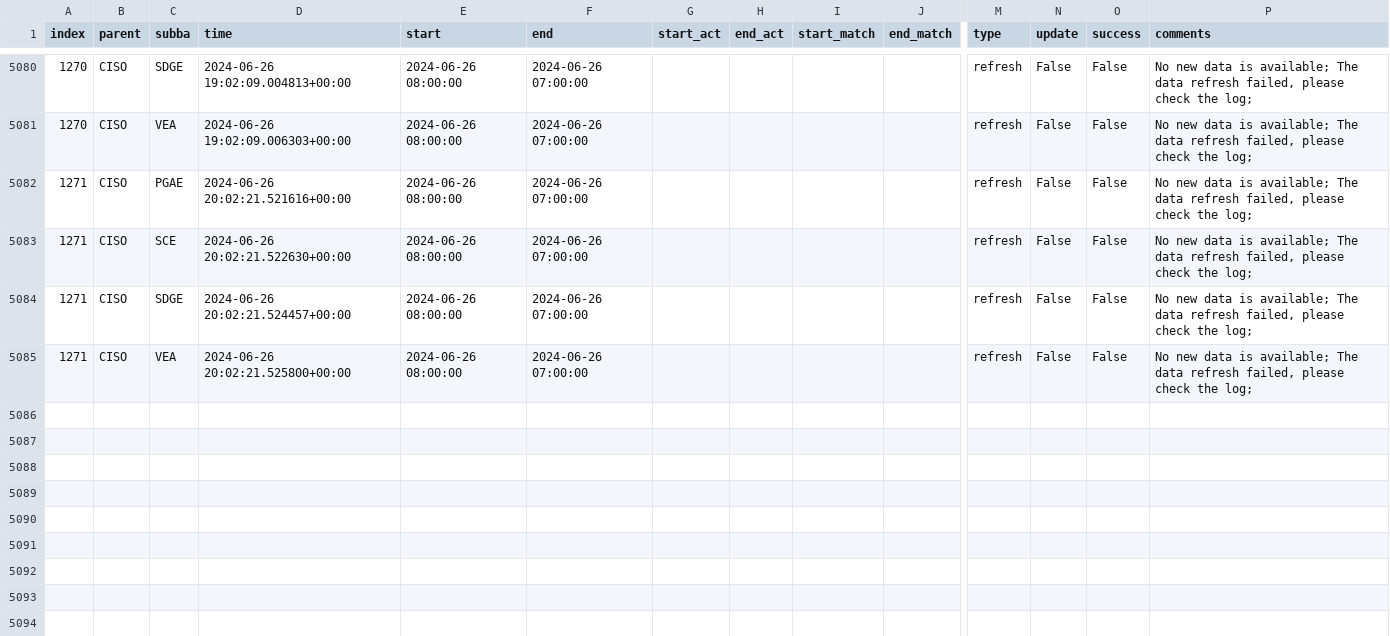
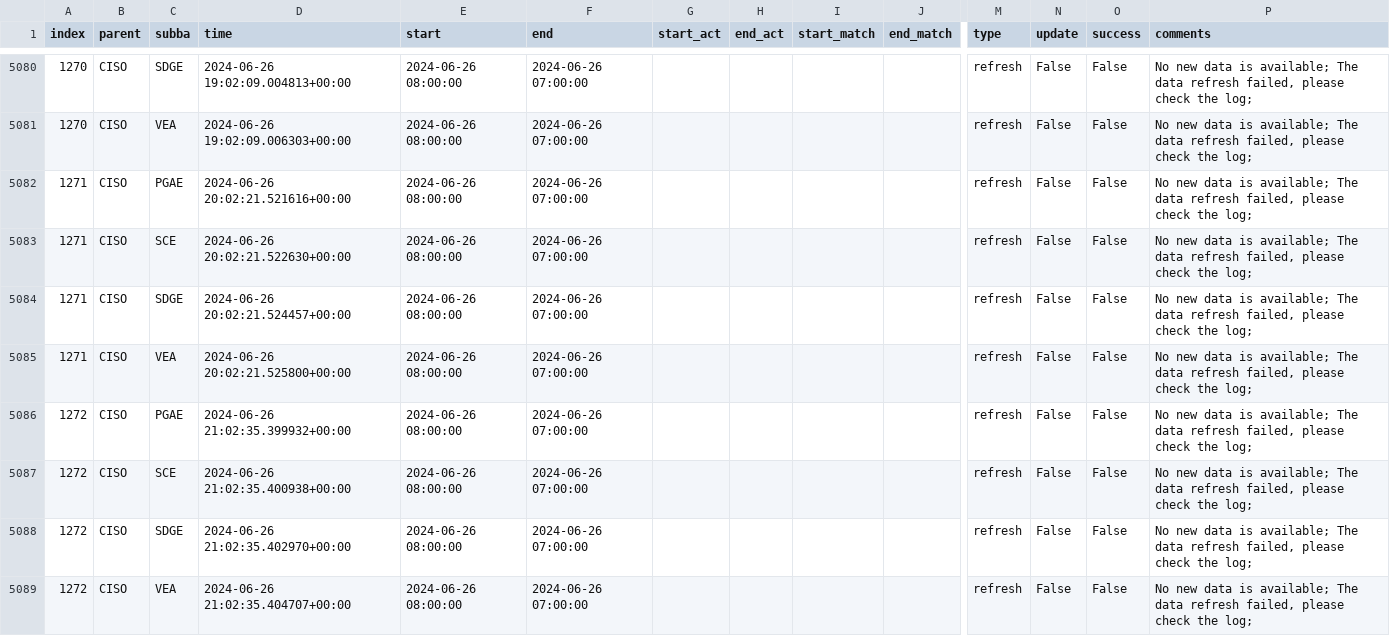
Before and after one commit to LucasO21/data-pipeline-automation-with-github-actions, a CSV file: metadata/ciso_log_py.csv, drawn as a sheet; only a part is shown, gaps mark what is left out; rows hold the shown columns only; the diff names each change by its address in the sheet, - before the commit and + after, or states it on an @@ line.

Commit message:
Auto update of the data

```diff
--- a/metadata/ciso_log_py.csv
+++ b/metadata/ciso_log_py.csv
+row 5086: 1272 | CISO | PGAE | 2024-06-26 21:02:35.399932+00:00 | 2024-06-26 08:00:00 | 2024-06-26 07:00:00 |  |  |  |  | refresh | False | False | No new data is available; The data refresh failed, please check the log;
+row 5087: 1272 | CISO | SCE | 2024-06-26 21:02:35.400938+00:00 | 2024-06-26 08:00:00 | 2024-06-26 07:00:00 |  |  |  |  | refresh | False | False | No new data is available; The data refresh failed, please check the log;
+row 5088: 1272 | CISO | SDGE | 2024-06-26 21:02:35.402970+00:00 | 2024-06-26 08:00:00 | 2024-06-26 07:00:00 |  |  |  |  | refresh | False | False | No new data is available; The data refresh failed, please check the log;
+row 5089: 1272 | CISO | VEA | 2024-06-26 21:02:35.404707+00:00 | 2024-06-26 08:00:00 | 2024-06-26 07:00:00 |  |  |  |  | refresh | False | False | No new data is available; The data refresh failed, please check the log;
```
Also changed, not shown: 2 other files.
